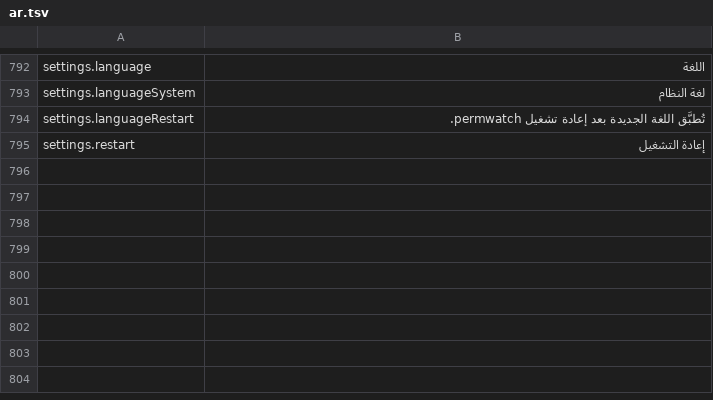
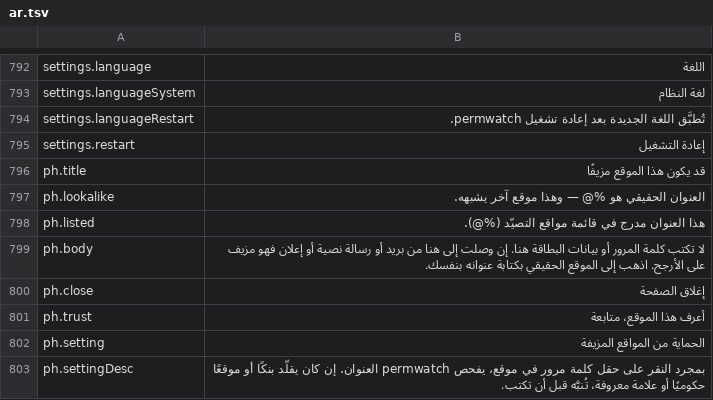
Before and after one commit to cybertoxin3/permwatch, a TSV file: app/i18n/ar.tsv, drawn as a sheet; only a part is shown, gaps mark what is left out.

```diff
--- a/app/i18n/ar.tsv
+++ b/app/i18n/ar.tsv
@@ -795 +795,9 @@ settings.languageRestart	تُطبَّق اللغة الجديدة بعد إعا
 settings.restart	إعادة التشغيل
+ph.title	قد يكون هذا الموقع مزيفًا
+ph.lookalike	العنوان الحقيقي هو %@ — وهذا موقع آخر يشبهه.
+ph.listed	هذا العنوان مدرج في قائمة مواقع التصيّد (%@).
+ph.body	لا تكتب كلمة المرور أو بيانات البطاقة هنا. إن وصلت إلى هنا من بريد أو رسالة نصية أو إعلان فهو مزيف على الأرجح. اذهب إلى الموقع الحقيقي بكتابة عنوانه بنفسك.
+ph.close	إغلاق الصفحة
+ph.trust	أعرف هذا الموقع، متابعة
+ph.setting	الحماية من المواقع المزيفة
+ph.settingDesc	بمجرد النقر على حقل كلمة مرور في موقع، يفحص permwatch العنوان. إن كان يقلّد بنكًا أو موقعًا حكوميًا أو علامة معروفة، تُنبَّه قبل أن تكتب.
```
Also changed, not shown: app/i18n/de.tsv, app/i18n/ja.tsv, 16 other files.
